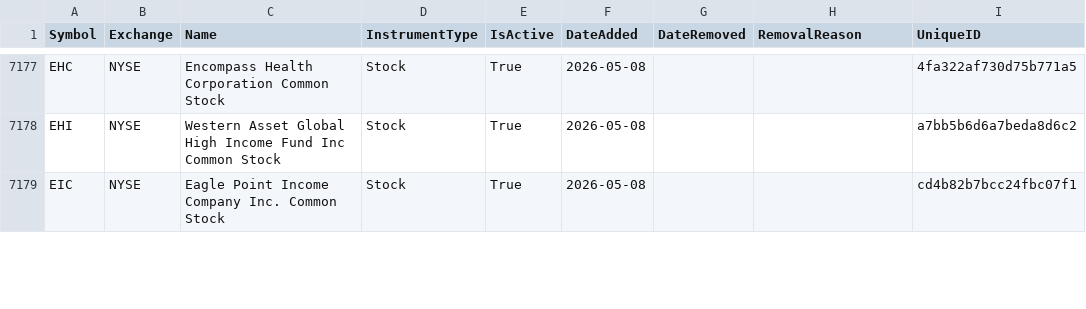
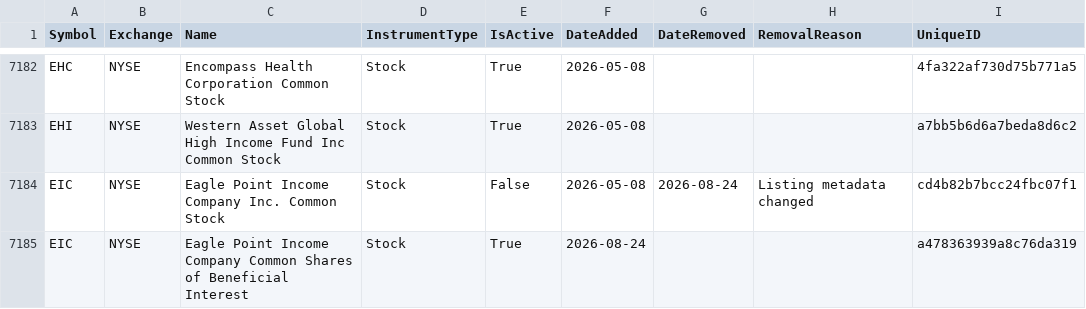
Before and after one commit to mrft/ticker-chronicle, a CSV file: data/master_database.csv, drawn as a sheet; only a part is shown, gaps mark what is left out; the diff covers the shown part only.

```diff
--- a/data/master_database.csv
+++ b/data/master_database.csv
@@ -7178,2 +7183,3 @@ EHC,NYSE,Encompass Health Corporation Common Stock,Stock,True,2026-05-08,,,4fa32
 EHI,NYSE,Western Asset Global High Income Fund Inc Common Stock,Stock,True,2026-05-08,,,a7bb5b6d6a7beda8d6c2
-EIC,NYSE,Eagle Point Income Company Inc. Common Stock,Stock,True,2026-05-08,,,cd4b82b7bcc24fbc07f1
+EIC,NYSE,Eagle Point Income Company Inc. Common Stock,Stock,False,2026-05-08,2026-08-24,Listing metadata changed,cd4b82b7bcc24fbc07f1
+EIC,NYSE,Eagle Point Income Company Common Shares of Beneficial Interest,Stock,True,2026-08-24,,,a478363939a8c76da319
```
Also changed, not shown: 6 added rows and 15 edited cells elsewhere in this file, data/raw/amex.csv, data/raw/nasdaq.csv, 2 other files.
